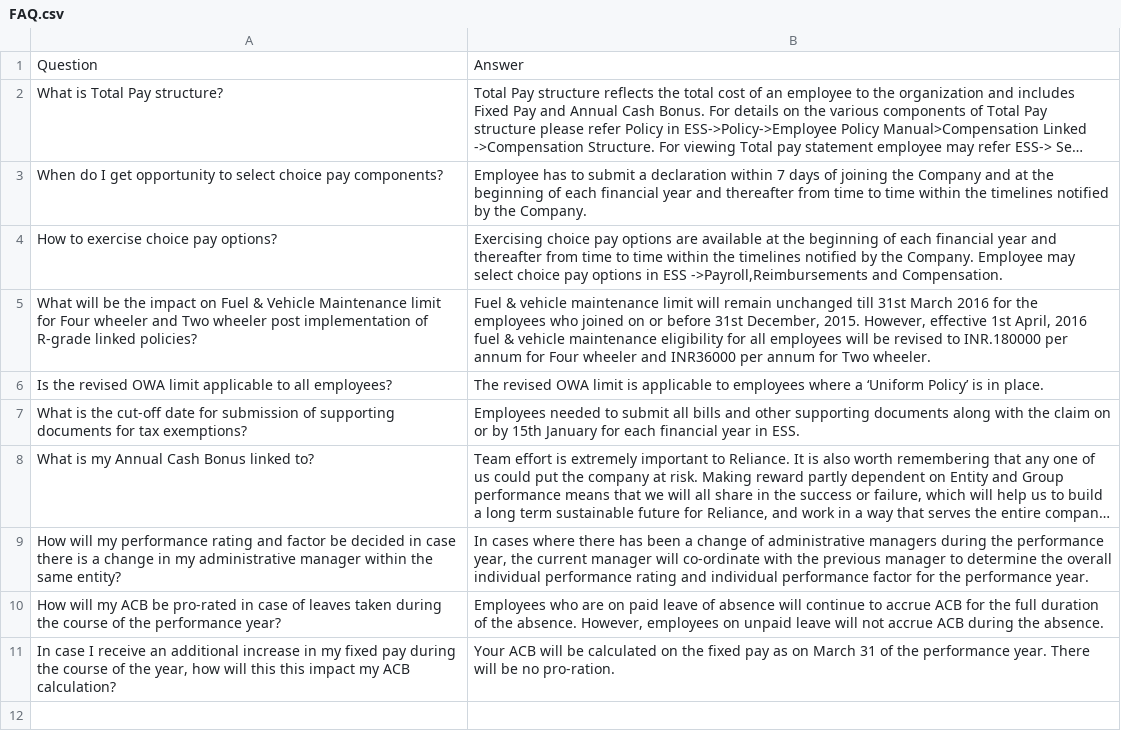
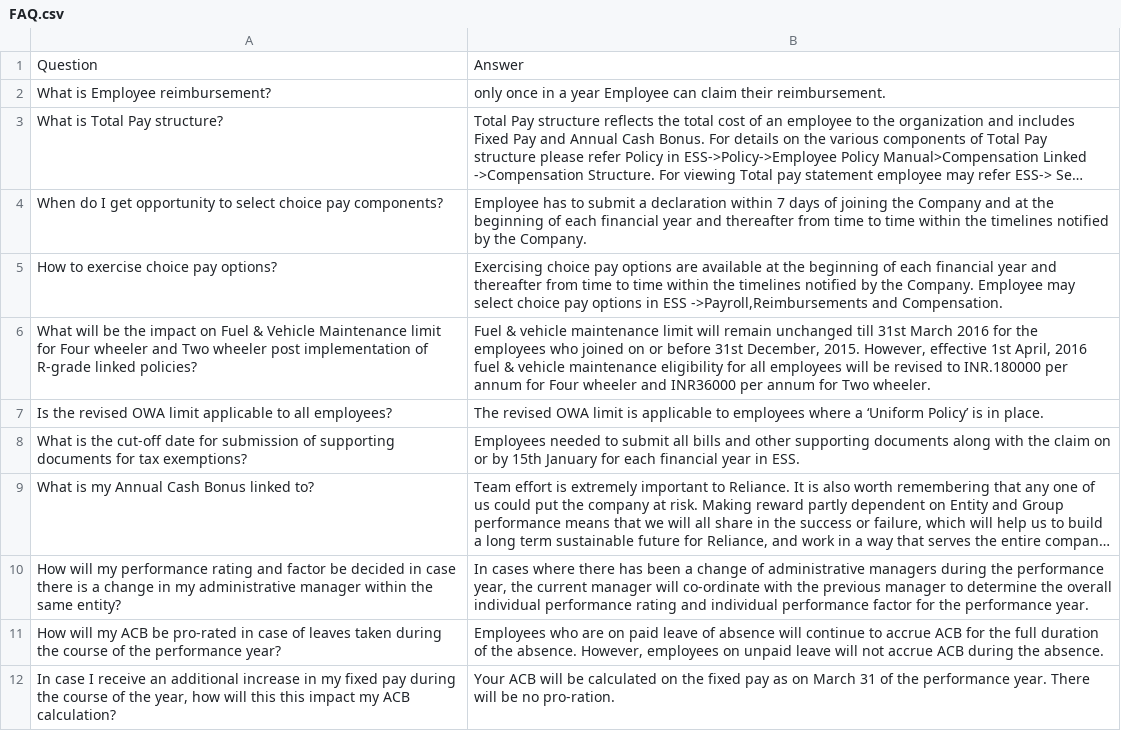
Before and after one commit to nandini1704/resource, a CSV file: FAQ.csv, drawn as a sheet; long unchanged cells end in …; the diff names each change by its address in the sheet, - before the commit and + after, or states it on an @@ line.

Commit message:
Update FAQ.csv

```diff
--- a/FAQ.csv
+++ b/FAQ.csv
+row 2: What is Employee reimbursement? | only once in a year Employee can claim their reimbursement.
```
